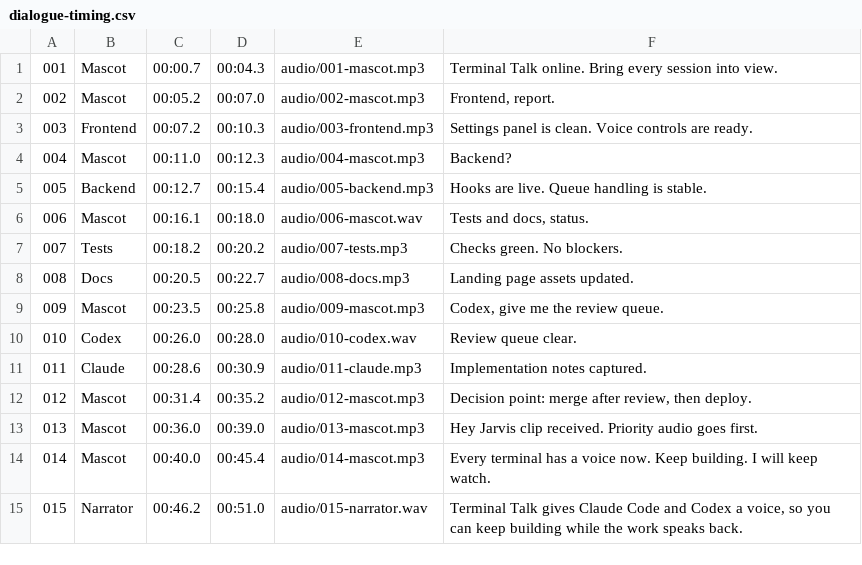
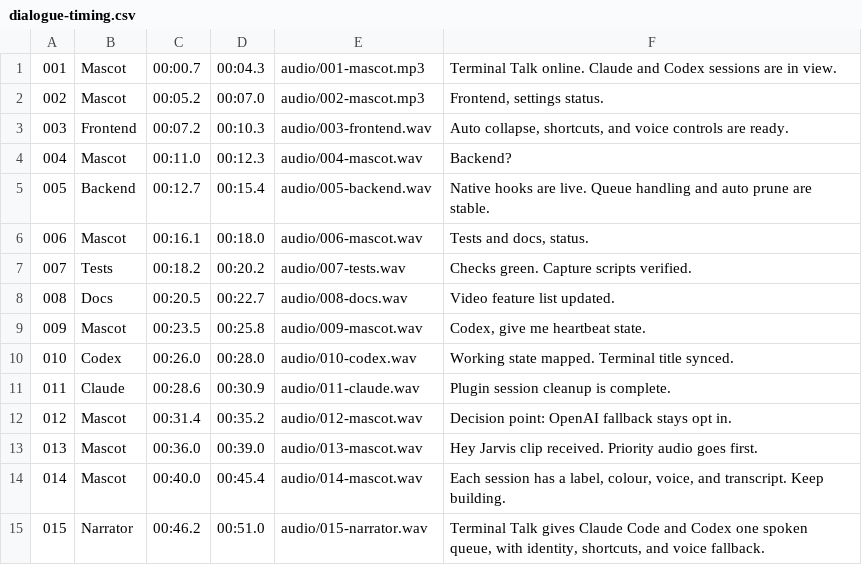
Before and after one commit to benfrancisburns-creator/terminal-talk, a CSV file: docs/assets/ad/ai-video-upload-bundle/dialogue-timing.csv, drawn as a sheet.

```diff
--- a/docs/assets/ad/ai-video-upload-bundle/dialogue-timing.csv
+++ b/docs/assets/ad/ai-video-upload-bundle/dialogue-timing.csv
@@ -1,15 +1,15 @@
-001,Mascot,00:00.7,00:04.3,audio/001-mascot.mp3,"Terminal Talk online. Bring every session into view."
-002,Mascot,00:05.2,00:07.0,audio/002-mascot.mp3,"Frontend, report."
-003,Frontend,00:07.2,00:10.3,audio/003-frontend.mp3,"Settings panel is clean. Voice controls are ready."
-004,Mascot,00:11.0,00:12.3,audio/004-mascot.mp3,"Backend?"
-005,Backend,00:12.7,00:15.4,audio/005-backend.mp3,"Hooks are live. Queue handling is stable."
+001,Mascot,00:00.7,00:04.3,audio/001-mascot.mp3,"Terminal Talk online. Claude and Codex sessions are in view."
+002,Mascot,00:05.2,00:07.0,audio/002-mascot.mp3,"Frontend, settings status."
+003,Frontend,00:07.2,00:10.3,audio/003-frontend.wav,"Auto collapse, shortcuts, and voice controls are ready."
+004,Mascot,00:11.0,00:12.3,audio/004-mascot.wav,"Backend?"
+005,Backend,00:12.7,00:15.4,audio/005-backend.wav,"Native hooks are live. Queue handling and auto prune are stable."
 006,Mascot,00:16.1,00:18.0,audio/006-mascot.wav,"Tests and docs, status."
-007,Tests,00:18.2,00:20.2,audio/007-tests.mp3,"Checks green. No blockers."
-008,Docs,00:20.5,00:22.7,audio/008-docs.mp3,"Landing page assets updated."
-009,Mascot,00:23.5,00:25.8,audio/009-mascot.mp3,"Codex, give me the review queue."
-010,Codex,00:26.0,00:28.0,audio/010-codex.wav,"Review queue clear."
-011,Claude,00:28.6,00:30.9,audio/011-claude.mp3,"Implementation notes captured."
-012,Mascot,00:31.4,00:35.2,audio/012-mascot.mp3,"Decision point: merge after review, then deploy."
-013,Mascot,00:36.0,00:39.0,audio/013-mascot.mp3,"Hey Jarvis clip received. Priority audio goes first."
-014,Mascot,00:40.0,00:45.4,audio/014-mascot.mp3,"Every terminal has a voice now. Keep building. I will keep watch."
-015,Narrator,00:46.2,00:51.0,audio/015-narrator.wav,"Terminal Talk gives Claude Code and Codex a voice, so you can keep building while the work speaks back."
+007,Tests,00:18.2,00:20.2,audio/007-tests.wav,"Checks green. Capture scripts verified."
+008,Docs,00:20.5,00:22.7,audio/008-docs.wav,"Video feature list updated."
+009,Mascot,00:23.5,00:25.8,audio/009-mascot.wav,"Codex, give me heartbeat state."
+010,Codex,00:26.0,00:28.0,audio/010-codex.wav,"Working state mapped. Terminal title synced."
+011,Claude,00:28.6,00:30.9,audio/011-claude.wav,"Plugin session cleanup is complete."
+012,Mascot,00:31.4,00:35.2,audio/012-mascot.wav,"Decision point: OpenAI fallback stays opt in."
+013,Mascot,00:36.0,00:39.0,audio/013-mascot.wav,"Hey Jarvis clip received. Priority audio goes first."
+014,Mascot,00:40.0,00:45.4,audio/014-mascot.wav,"Each session has a label, colour, voice, and transcript. Keep building."
+015,Narrator,00:46.2,00:51.0,audio/015-narrator.wav,"Terminal Talk gives Claude Code and Codex one spoken queue, with identity, shortcuts, and voice fallback."
```
Also changed, not shown: 41 other files.
